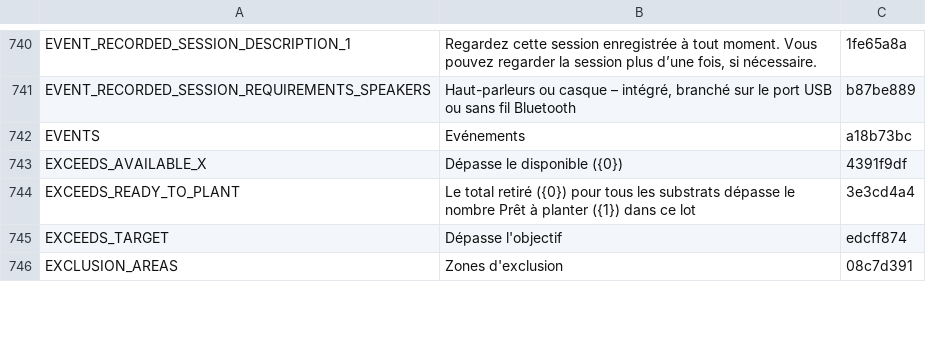
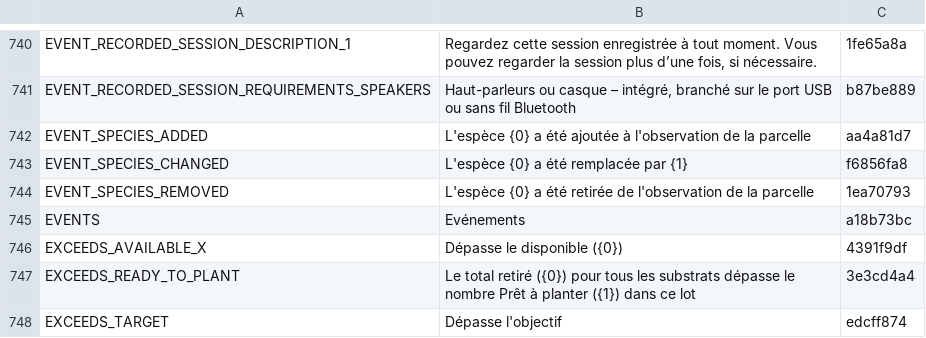
Before and after one commit to terraware/terraware-web, a CSV file: src/strings/csv/fr.csv, drawn as a sheet; only a part is shown, gaps mark what is left out; the shorter side is filled out with more unchanged rows.

```diff
--- a/src/strings/csv/fr.csv
+++ b/src/strings/csv/fr.csv
@@ -743,2 +743,5 @@ EVENT_RECORDED_SESSION_DESCRIPTION_1,"Regardez cette session enregistrée à tou
 EVENT_RECORDED_SESSION_REQUIREMENTS_SPEAKERS,"Haut-parleurs ou casque – intégré, branché sur le port USB ou sans fil Bluetooth",b87be889
+EVENT_SPECIES_ADDED,L'espèce {0} a été ajoutée à l'observation de la parcelle,aa4a81d7
+EVENT_SPECIES_CHANGED,L'espèce {0} a été remplacée par {1},f6856fa8
+EVENT_SPECIES_REMOVED,L'espèce {0} a été retirée de l'observation de la parcelle,1ea70793
 EVENTS,Evénements,a18b73bc
```
Also changed, not shown: src/strings/csv/en.csv, src/strings/csv/es.csv, 4 other files.
